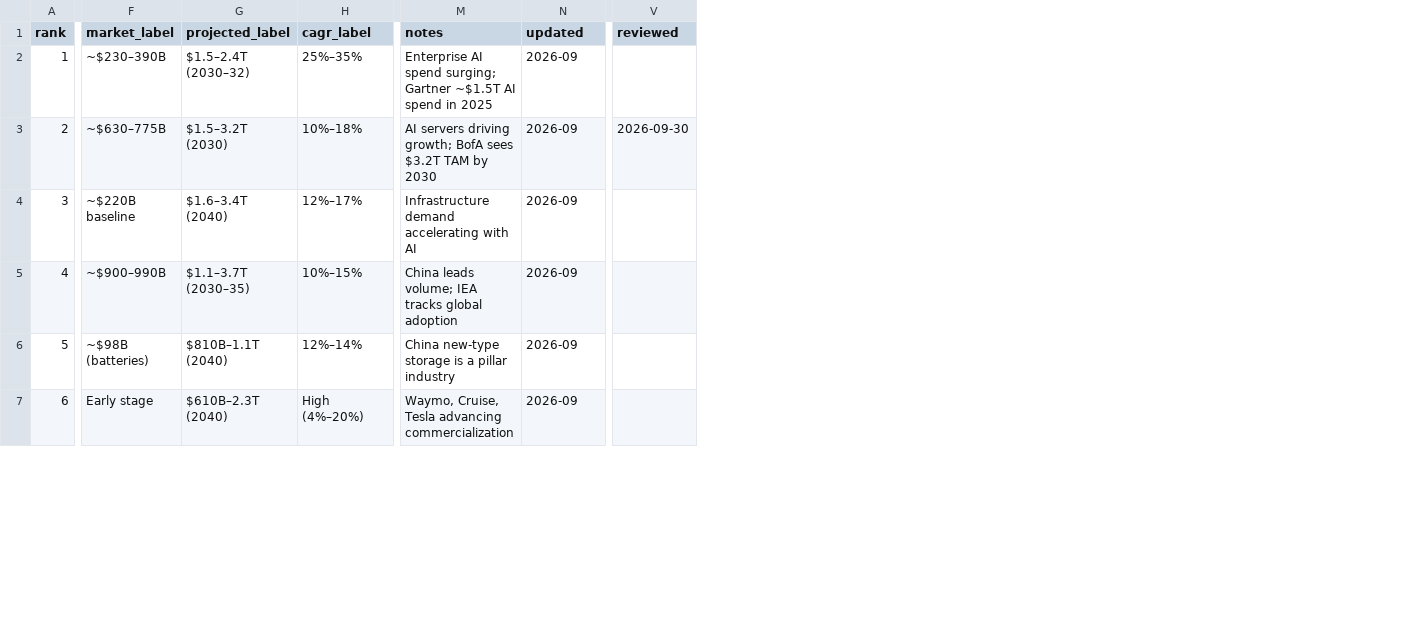
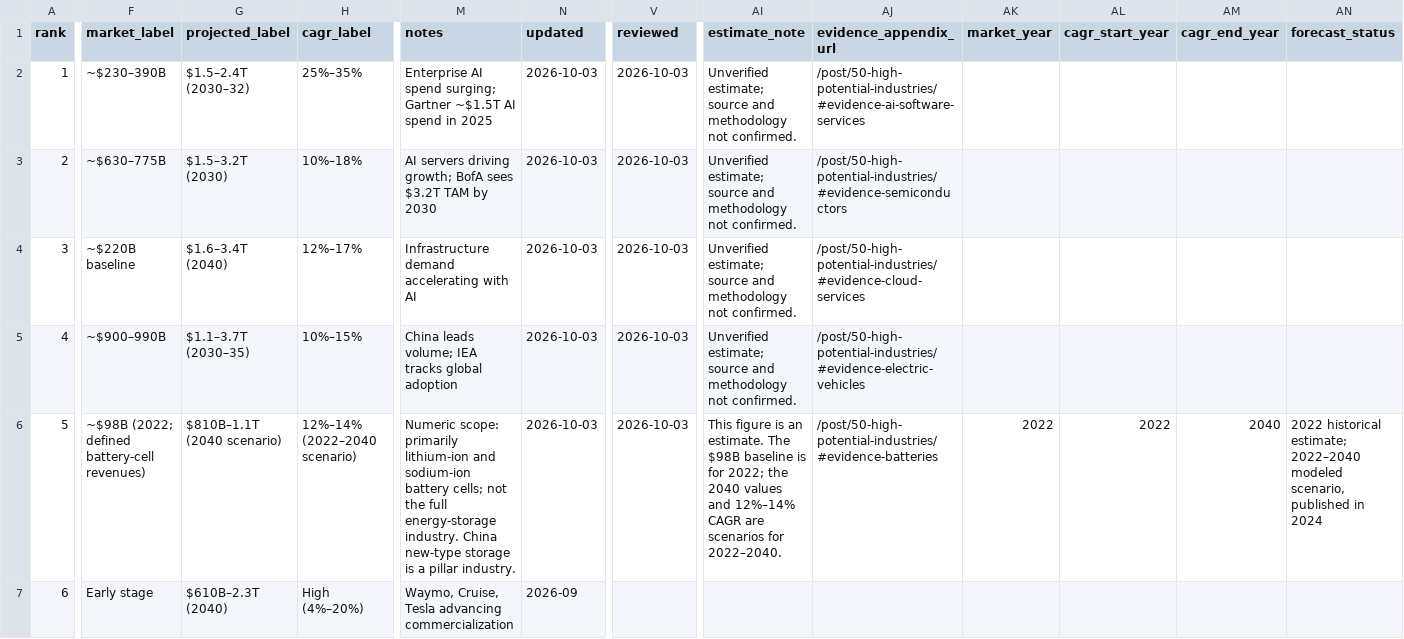
Before and after one commit to BAOZ121/my-cool-blog, a CSV file: static/data/industries.csv, drawn as a sheet; only a part is shown, gaps mark what is left out; the diff covers the shown part only; the diff names each change by its address in the sheet, - before the commit and + after, or states it on an @@ line.

Commit message:
Add eight-industry evidence appendix and correct battery year and scope

```diff
--- a/static/data/industries.csv
+++ b/static/data/industries.csv
+column AI (estimate_note), rows 2-6: Unverified estimate; source and methodology not confirmed. | Unverified estimate; source and methodology not confirmed. | Unverified estimate; source and methodology not confirmed. | Unverified estimate; source and methodology not confirmed. | This figure is an estimate. The $98B baseline is for 2022; the 2040 values and 12%–14% CAGR are scenarios for 2022–2040.
+column AJ (evidence_appendix_url), rows 2-6: /post/50-high-potential-industries/#evidence-ai-software-services | /post/50-high-potential-industries/#evidence-semiconductors | /post/50-high-potential-industries/#evidence-cloud-services | /post/50-high-potential-industries/#evidence-electric-vehicles | /post/50-high-potential-industries/#evidence-batteries
+column AK (market_year), row 6: 2022
+column AL (cagr_start_year), row 6: 2022
+column AM (cagr_end_year), row 6: 2040
+column AN (forecast_status), row 6: 2022 historical estimate; 2022–2040 modeled scenario, published in 2024
-N2:N6 (updated): 2026-09
+N2:N6 (updated): 2026-10-03
-V2 (reviewed): (empty)
+V2 (reviewed): 2026-10-03
-V3 (reviewed): 2026-09-30
+V3 (reviewed): 2026-10-03
-V4:V6 (reviewed): (empty)
+V4:V6 (reviewed): 2026-10-03
-F6 (market_label): ~$98B (batteries)
+F6 (market_label): ~$98B (2022; defined battery-cell revenues)
-G6 (projected_label): $810B–1.1T (2040)
+G6 (projected_label): $810B–1.1T (2040 scenario)
-H6 (cagr_label): 12%–14%
+H6 (cagr_label): 12%–14% (2022–2040 scenario)
-M6 (notes): China new-type storage is a pillar industry
+M6 (notes): Numeric scope: primarily lithium-ion and sodium-ion battery cells; not the full energy-storage industry. China new-type storage is a pillar industry.
```
Also changed, not shown: 12 edited cells elsewhere in this file, 8 other files.
